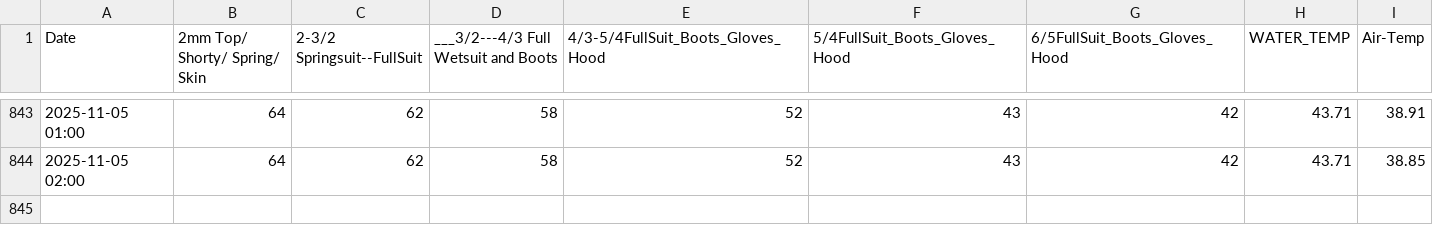
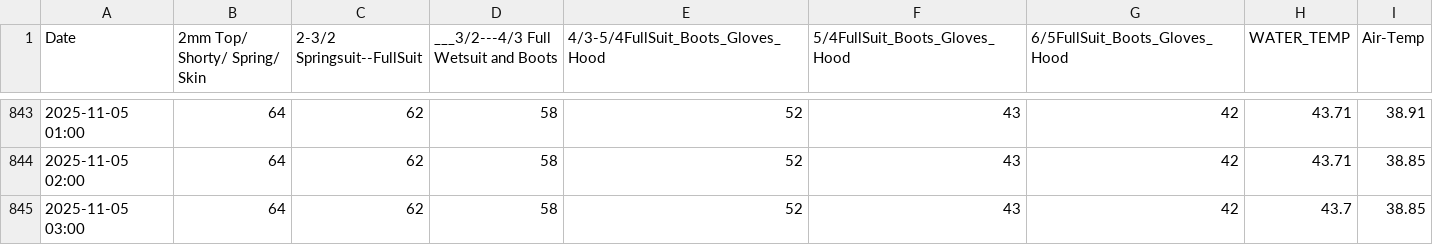
Before and after one commit to ksallee/Green-Wave-Report, a CSV file: static/BENOWaterAirTemp.csv, drawn as a sheet; only a part is shown, gaps mark what is left out; the diff names each change by its address in the sheet, - before the commit and + after, or states it on an @@ line.

Commit message:
Update CSV data

```diff
--- a/static/BENOWaterAirTemp.csv
+++ b/static/BENOWaterAirTemp.csv
+row 845: 2025-11-05 03:00 | 64 | 62 | 58 | 52 | 43 | 42 | 43.7 | 38.85
```
Also changed, not shown: static/WICO_BENO_CENO_ARNO_HEAD_LAPO.csv.
